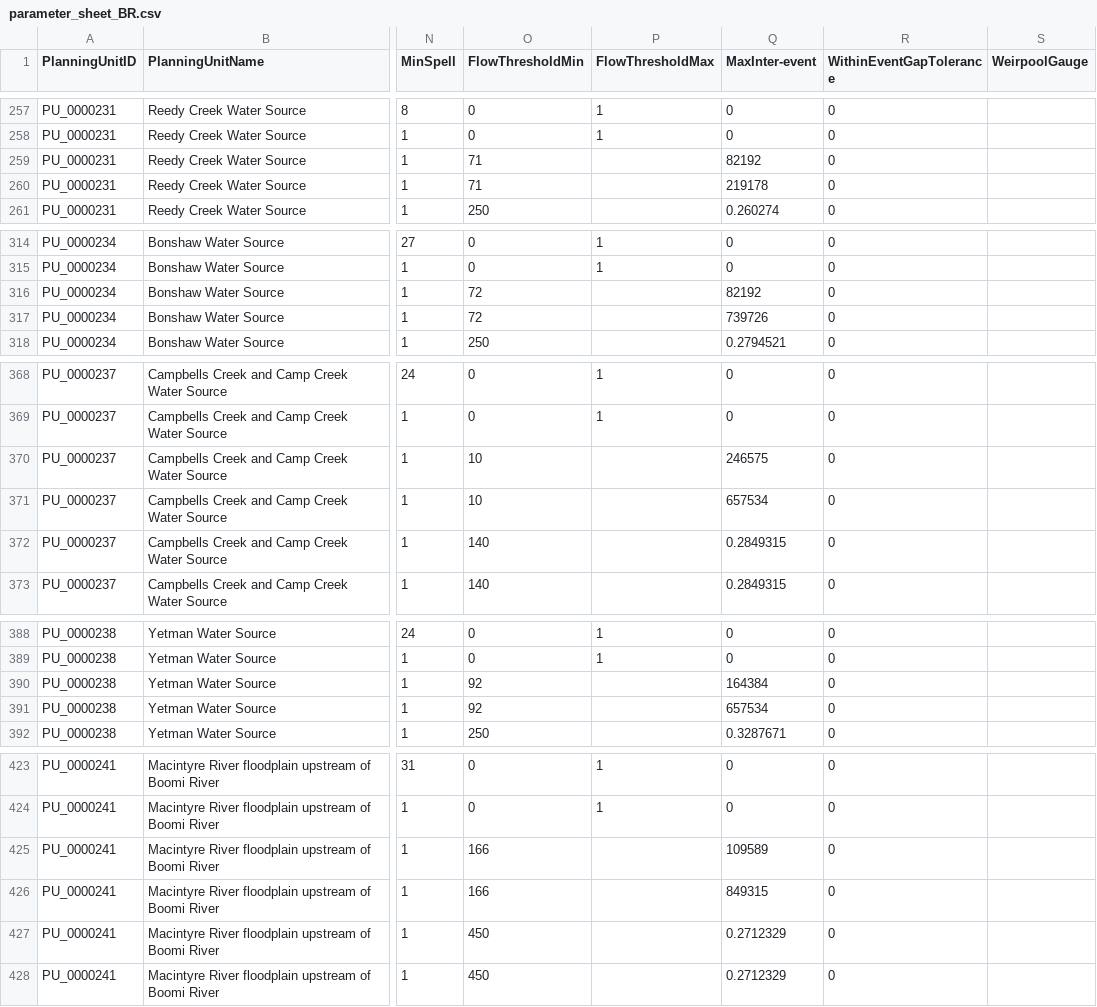
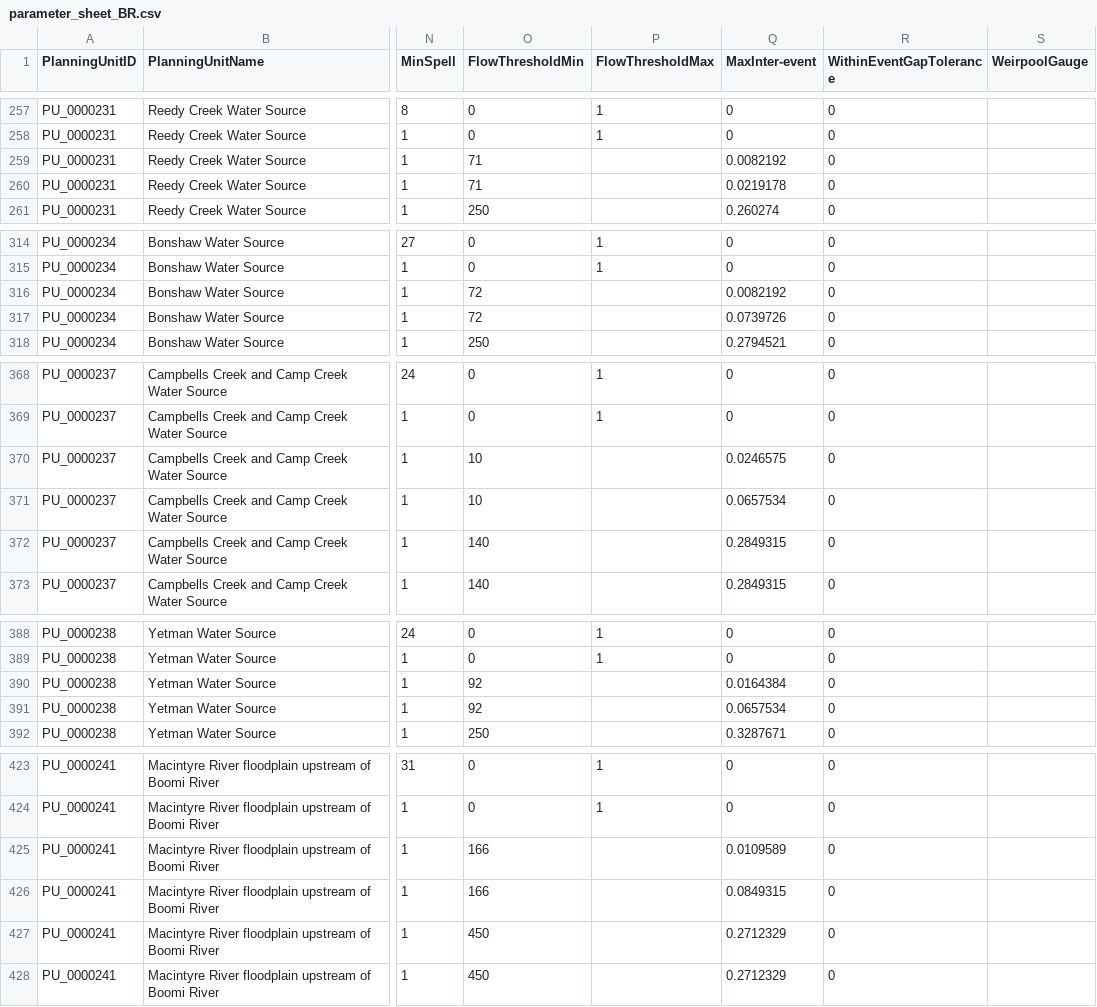
Before and after one commit to MDBAuth/EWR_tool, a CSV file: py_ewr/parameter_metadata/parameter_sheet_BR.csv, drawn as a sheet; only a part is shown, gaps mark what is left out; the diff covers the shown part only; the diff names each change by its address in the sheet, - before the commit and + after, or states it on an @@ line.

Commit message:
Fixing excel conversion error of MaxInter-event values

```diff
--- a/py_ewr/parameter_metadata/parameter_sheet_BR.csv
+++ b/py_ewr/parameter_metadata/parameter_sheet_BR.csv
-Q259 (MaxInter-event): 82192
+Q259 (MaxInter-event): 0.0082192
-Q260 (MaxInter-event): 219178
+Q260 (MaxInter-event): 0.0219178
-Q316 (MaxInter-event): 82192
+Q316 (MaxInter-event): 0.0082192
-Q317 (MaxInter-event): 739726
+Q317 (MaxInter-event): 0.0739726
-Q370 (MaxInter-event): 246575
+Q370 (MaxInter-event): 0.0246575
-Q371 (MaxInter-event): 657534
+Q371 (MaxInter-event): 0.0657534
-Q390 (MaxInter-event): 164384
+Q390 (MaxInter-event): 0.0164384
-Q391 (MaxInter-event): 657534
+Q391 (MaxInter-event): 0.0657534
-Q425 (MaxInter-event): 109589
+Q425 (MaxInter-event): 0.0109589
-Q426 (MaxInter-event): 849315
+Q426 (MaxInter-event): 0.0849315
```
Also changed, not shown: 13 edited cells elsewhere in this file.
